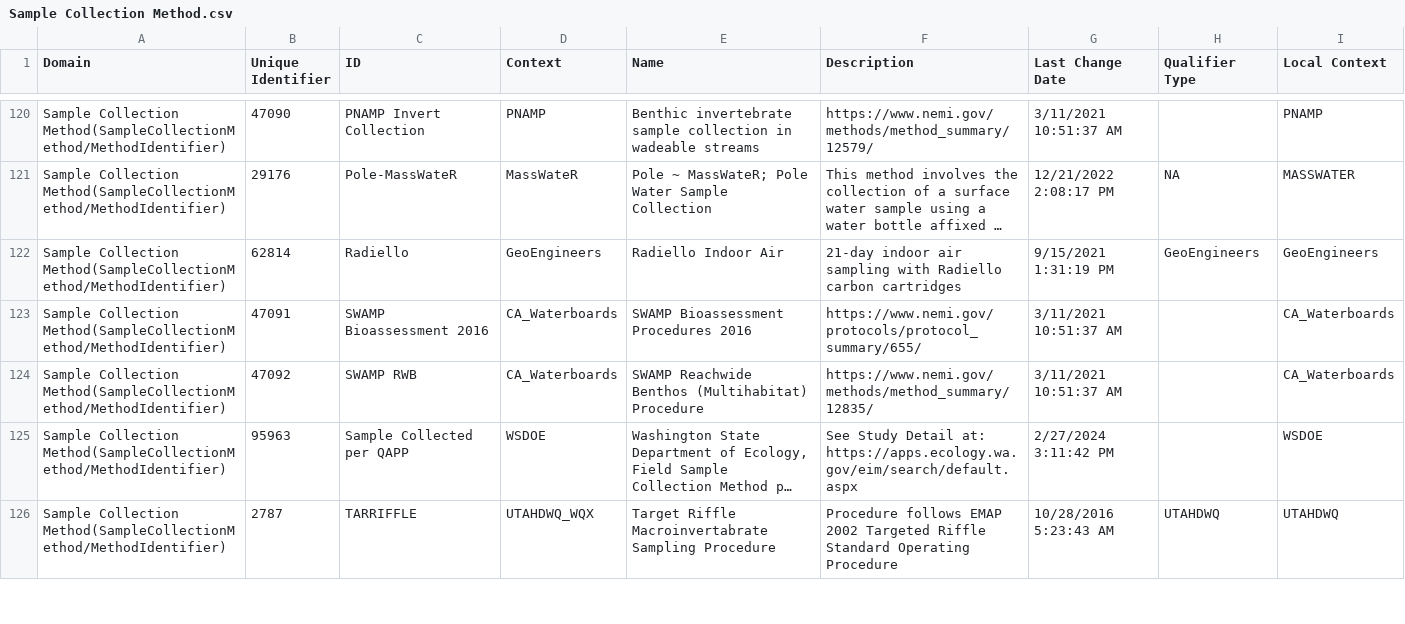
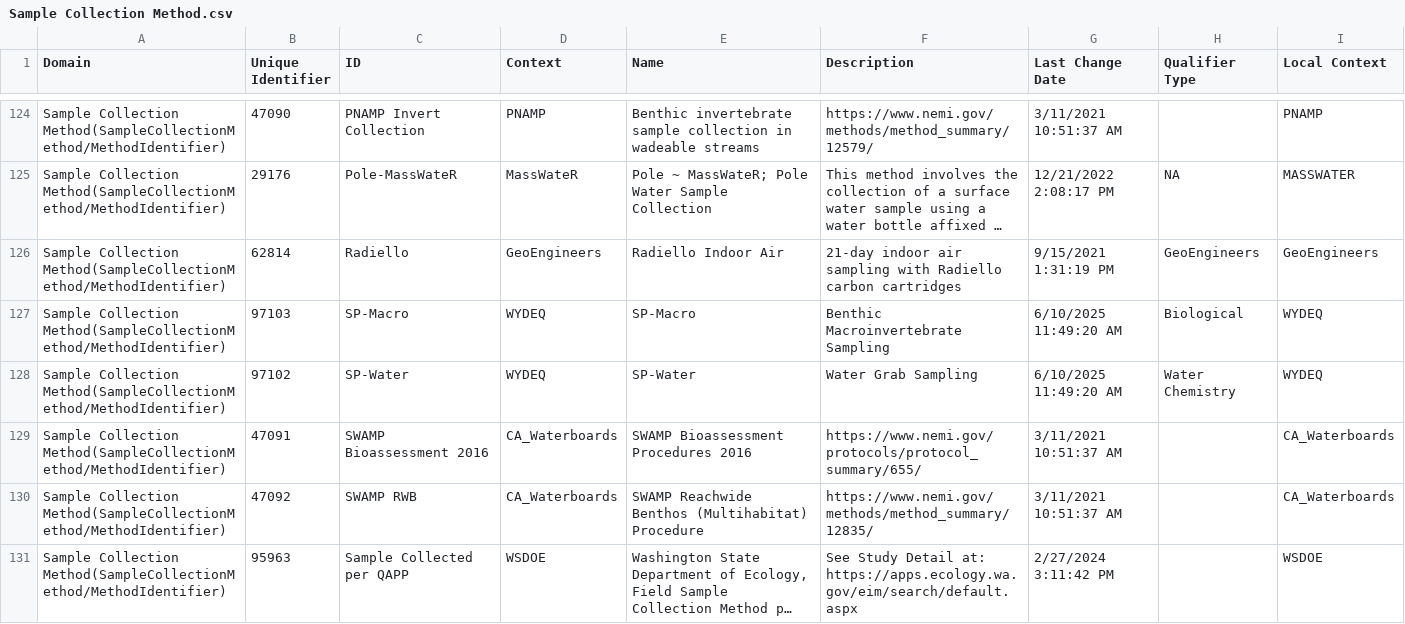
Before and after one commit to SAWGraph/pfas-kg, a CSV file: datasets/federal/us-wqp/metadata_3/Sample Collection Method.csv, drawn as a sheet; only a part is shown, gaps mark what is left out; the shorter side is filled out with more unchanged rows; long unchanged cells end in …; the diff covers the shown part only; the diff names each change by its address in the sheet, - before the commit and + after, or states it on an @@ line.

```diff
--- a/datasets/federal/us-wqp/metadata_3/Sample Collection Method.csv
+++ b/datasets/federal/us-wqp/metadata_3/Sample Collection Method.csv
+row 127: Sample Collection Method(SampleCollectionMethod/MethodIdentifier) | 97103 | SP-Macro | WYDEQ | SP-Macro | Benthic Macroinvertebrate Sampling | 6/10/2025 11:49:20 AM | Biological | WYDEQ
+row 128: Sample Collection Method(SampleCollectionMethod/MethodIdentifier) | 97102 | SP-Water | WYDEQ | SP-Water | Water Grab Sampling | 6/10/2025 11:49:20 AM | Water Chemistry | WYDEQ
```
Also changed, not shown: 7 added rows elsewhere in this file, 17 other files.
